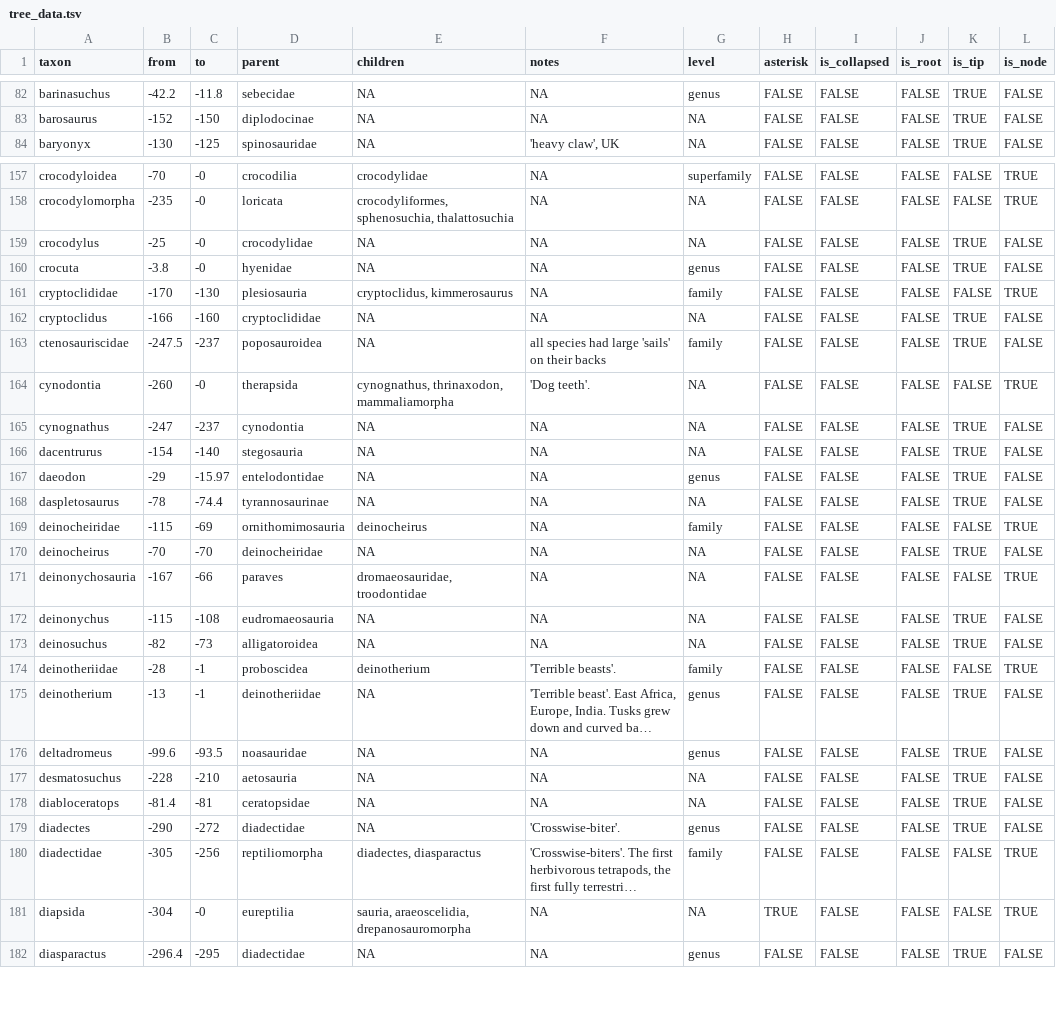
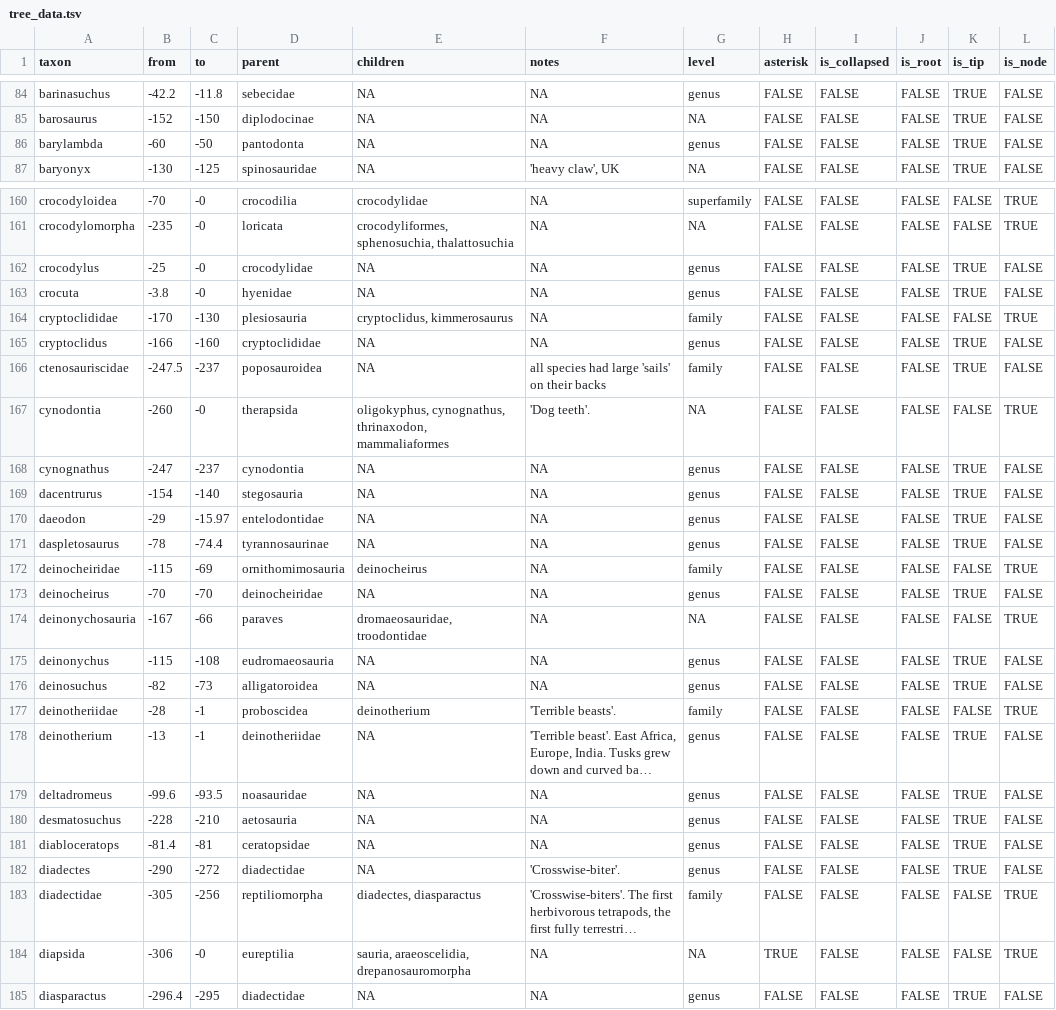
Before and after one commit to dkidney/arboretum, a TSV file: inst/extdata/tree_data.tsv, drawn as a sheet; only a part is shown, gaps mark what is left out; long unchanged cells end in …; addresses are those after the commit; the diff covers the shown part only; the diff names each change by its address in the sheet, - before the commit and + after, or states it on an @@ line.

```diff
--- a/inst/extdata/tree_data.tsv
+++ b/inst/extdata/tree_data.tsv
+row 86: barylambda | -60 | -50 | pantodonta | NA | NA | genus | FALSE | FALSE | FALSE | TRUE | FALSE
-G162 (level): NA
+G162 (level): genus
-G165 (level): NA
+G165 (level): genus
-E167 (children): cynognathus, thrinaxodon, mammaliamorpha
+E167 (children): oligokyphus, cynognathus, thrinaxodon, mammaliaformes
-G168:G169 (level): NA
+G168:G169 (level): genus
-G171 (level): NA
+G171 (level): genus
-G173 (level): NA
+G173 (level): genus
-G175:G176 (level): NA
+G175:G176 (level): genus
-G180:G181 (level): NA
+G180:G181 (level): genus
-B184 (from): -304
+B184 (from): -306
```
Also changed, not shown: 11 added rows, 1 removed row and 20 edited cells elsewhere in this file, 13 other files.
